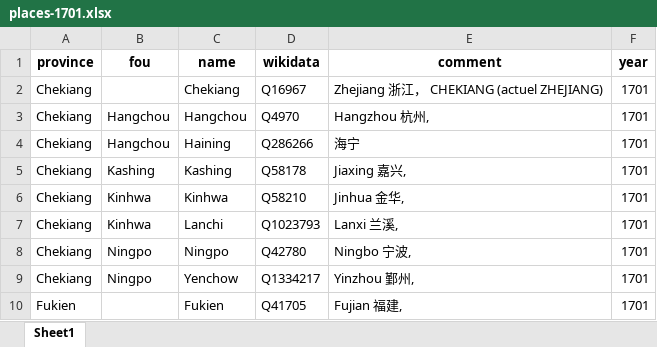
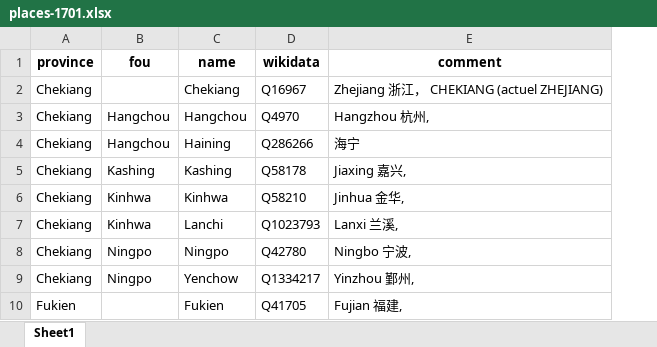
Before and after one commit to joaquimrcarvalho/dehergne-locations, an Excel workbook: inferences/places-1701.xlsx, sheet Sheet1, drawn as a sheet; only a part is shown; values as stored, in another font and other column widths than the file's, no borders; the diff names each change by its address in the sheet, - before the commit and + after, or states it on an @@ line.

```diff
--- a/inferences/places-1701.xlsx (sheet Sheet1)
+++ b/inferences/places-1701.xlsx (sheet Sheet1)
-column F (year), rows 2-10: all 1701
```
Also changed, not shown: inferences/paises_pessoas_n.xlsx, inferences/paises_totais_n.xlsx, 2 other files.
